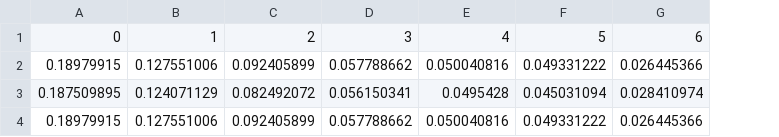
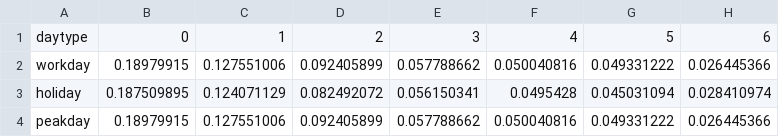
Before and after one commit to willu47/energy_demand, a CSV file: data/submodel_residential/HES_base_appliances_eletricity_load_profiles_primary_heating.csv, drawn as a sheet; only a part is shown; the diff names each change by its address in the sheet, - before the commit and + after, or states it on an @@ line.

```diff
--- a/data/submodel_residential/HES_base_appliances_eletricity_load_profiles_primary_heating.csv
+++ b/data/submodel_residential/HES_base_appliances_eletricity_load_profiles_primary_heating.csv
+column A, rows 1-4: daytype | workday | holiday | peakday
```
Also changed, not shown: data/submodel_residential/HES_base_appliances_eletricity_load_profiles_secondary_heating.csv, data/submodel_residential/SANSOM_residential_gas_hourly_shape.csv, 8 other files.
